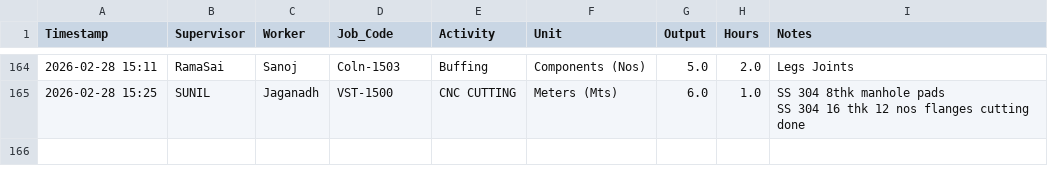
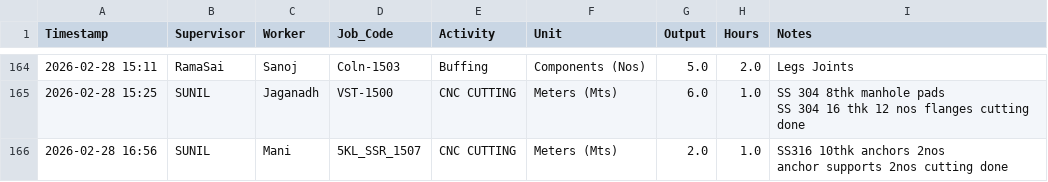
Before and after one commit to Bgenggadmin/shopfloor-monitor, a CSV file: production_logs.csv, drawn as a sheet; only a part is shown, gaps mark what is left out; ↵ is a line break in a cell; the diff names each change by its address in the sheet, - before the commit and + after, or states it on an @@ line.

Commit message:
Prod Sync 2026-02-28 16:56:30.980738+05:30

```diff
--- a/production_logs.csv
+++ b/production_logs.csv
+row 166: 2026-02-28 16:56 | SUNIL | Mani | 5KL_SSR_1507 | CNC CUTTING | Meters (Mts) | 2.0 | 1.0 | SS316 10thk anchors 2nos ↵ anchor supports 2nos cutting done
```
